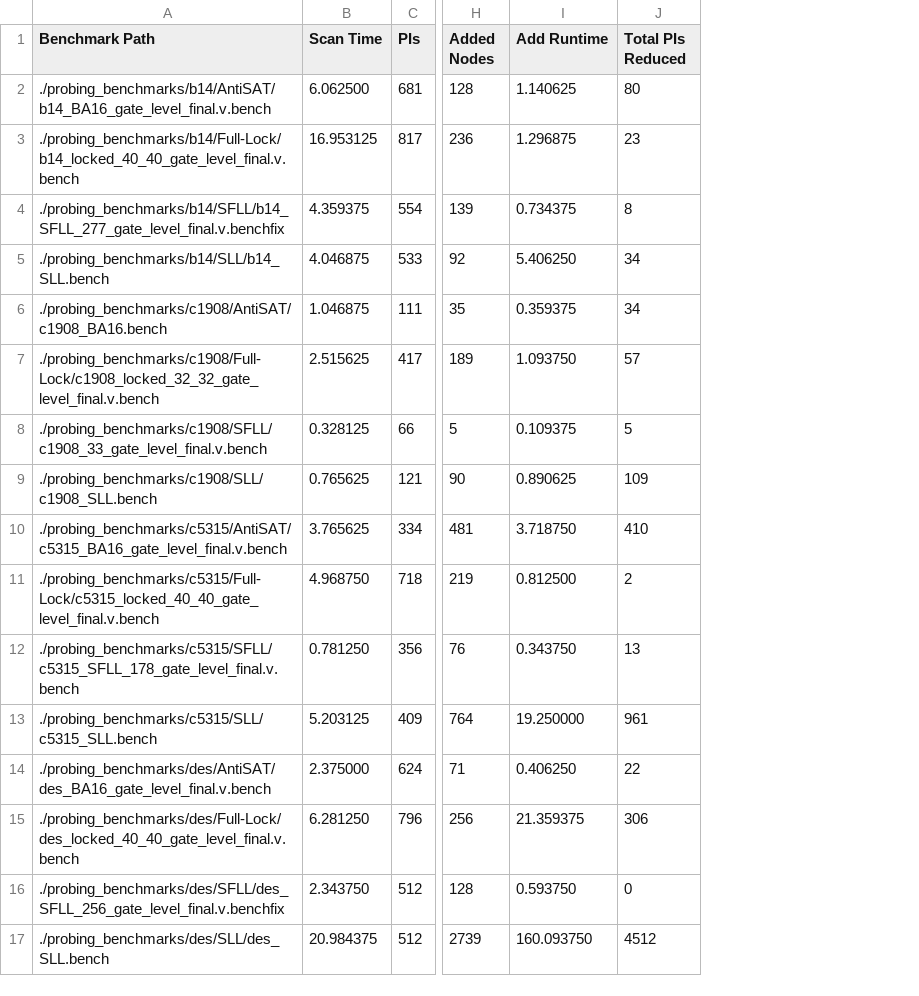
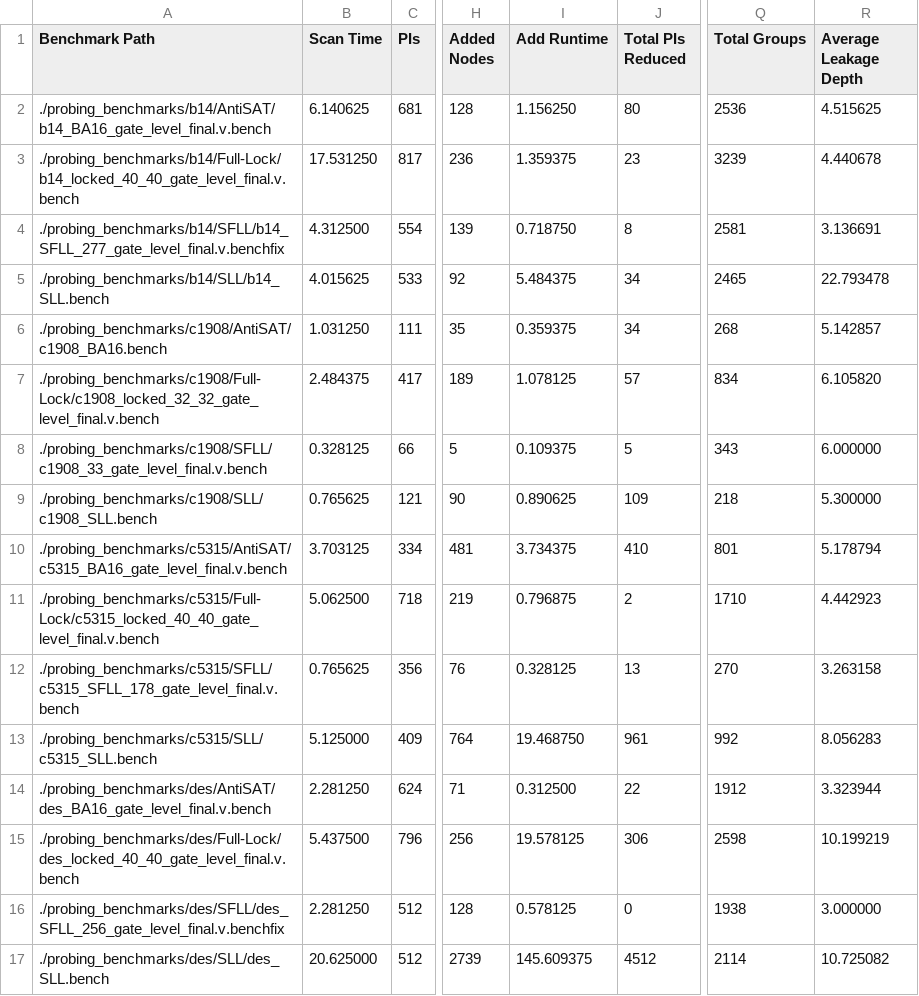
Before and after one commit to twojtal/Adjoining-Gate, a CSV file: resultsG3.csv, drawn as a sheet; only a part is shown, gaps mark what is left out; the diff names each change by its address in the sheet, - before the commit and + after, or states it on an @@ line.

```diff
--- a/resultsG3.csv
+++ b/resultsG3.csv
+column Q (Total Groups), rows 2-17: 2536 | 3239 | 2581 | 2465 | 268 | 834 | 343 | 218 | 801 | 1710 | 270 | 992 | 1912 | 2598 | 1938 | 2114
+column R (Average Leakage Depth), rows 2-17: 4.515625 | 4.440678 | 3.136691 | 22.793478 | 5.142857 | 6.105820 | 6.000000 | 5.300000 | 5.178794 | 4.442923 | 3.263158 | 8.056283 | 3.323944 | 10.199219 | 3.000000 | 10.725082
-B2 (Scan Time): 6.062500
+B2 (Scan Time): 6.140625
-I2 (Add Runtime): 1.140625
+I2 (Add Runtime): 1.156250
-B3 (Scan Time): 16.953125
+B3 (Scan Time): 17.531250
-I3 (Add Runtime): 1.296875
+I3 (Add Runtime): 1.359375
-B4 (Scan Time): 4.359375
+B4 (Scan Time): 4.312500
-I4 (Add Runtime): 0.734375
+I4 (Add Runtime): 0.718750
-B5 (Scan Time): 4.046875
+B5 (Scan Time): 4.015625
-I5 (Add Runtime): 5.406250
+I5 (Add Runtime): 5.484375
-B6 (Scan Time): 1.046875
+B6 (Scan Time): 1.031250
-B7 (Scan Time): 2.515625
+B7 (Scan Time): 2.484375
-I7 (Add Runtime): 1.093750
+I7 (Add Runtime): 1.078125
-B10 (Scan Time): 3.765625
+B10 (Scan Time): 3.703125
-I10 (Add Runtime): 3.718750
+I10 (Add Runtime): 3.734375
-B11 (Scan Time): 4.968750
+B11 (Scan Time): 5.062500
-I11 (Add Runtime): 0.812500
+I11 (Add Runtime): 0.796875
-B12 (Scan Time): 0.781250
+B12 (Scan Time): 0.765625
-I12 (Add Runtime): 0.343750
+I12 (Add Runtime): 0.328125
-B13 (Scan Time): 5.203125
+B13 (Scan Time): 5.125000
-I13 (Add Runtime): 19.250000
+I13 (Add Runtime): 19.468750
-B14 (Scan Time): 2.375000
+B14 (Scan Time): 2.281250
-I14 (Add Runtime): 0.406250
+I14 (Add Runtime): 0.312500
-B15 (Scan Time): 6.281250
+B15 (Scan Time): 5.437500
-I15 (Add Runtime): 21.359375
+I15 (Add Runtime): 19.578125
-B16 (Scan Time): 2.343750
+B16 (Scan Time): 2.281250
-I16 (Add Runtime): 0.593750
+I16 (Add Runtime): 0.578125
-B17 (Scan Time): 20.984375
+B17 (Scan Time): 20.625000
-I17 (Add Runtime): 160.093750
+I17 (Add Runtime): 145.609375
```
Also changed, not shown: resultsG2.csv, resultsG4.csv, 18 other files.
